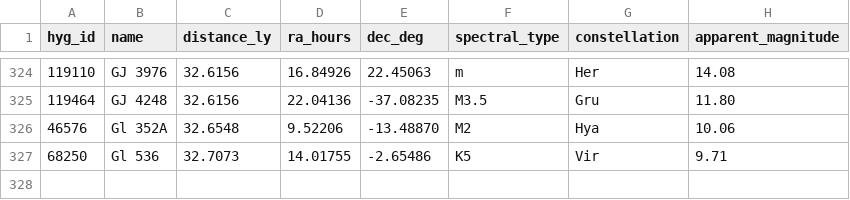
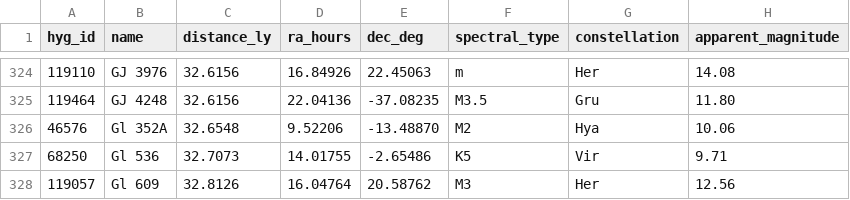
Before and after one commit to NadavShanun-design/hyperspace-sim, a CSV file: data/hyg-nearby.csv, drawn as a sheet; only a part is shown, gaps mark what is left out.

```diff
--- a/data/hyg-nearby.csv
+++ b/data/hyg-nearby.csv
@@ -327 +327,2 @@ hyg_id,name,distance_ly,ra_hours,dec_deg,spectral_type,constellation,apparent_ma
 68250,Gl 536,32.7073,14.01755,-2.65486,K5,Vir,9.71
+119057,Gl 609,32.8126,16.04764,20.58762,M3,Her,12.56
```
